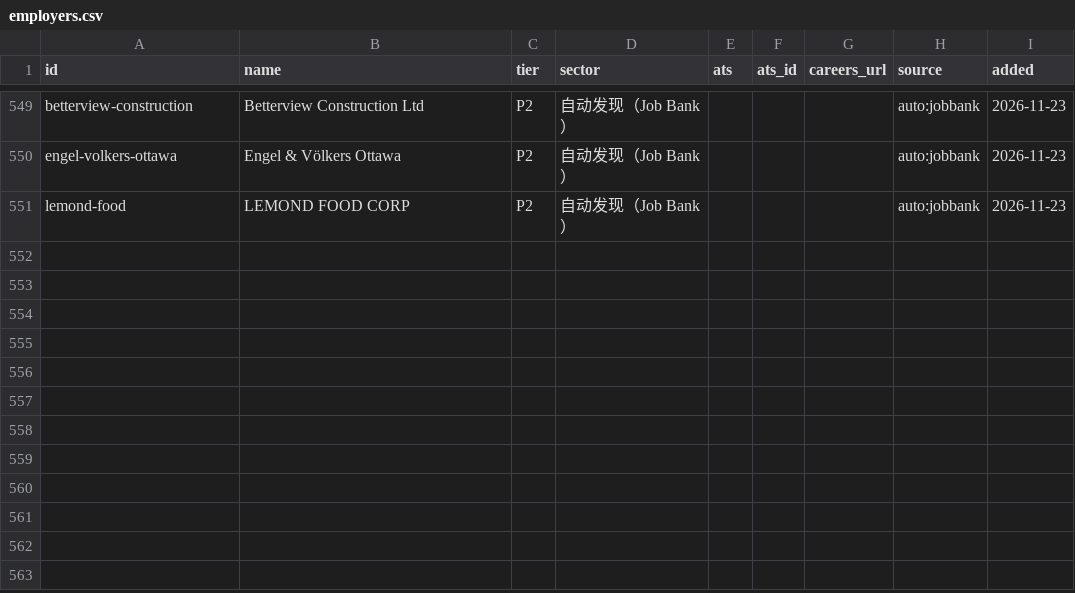
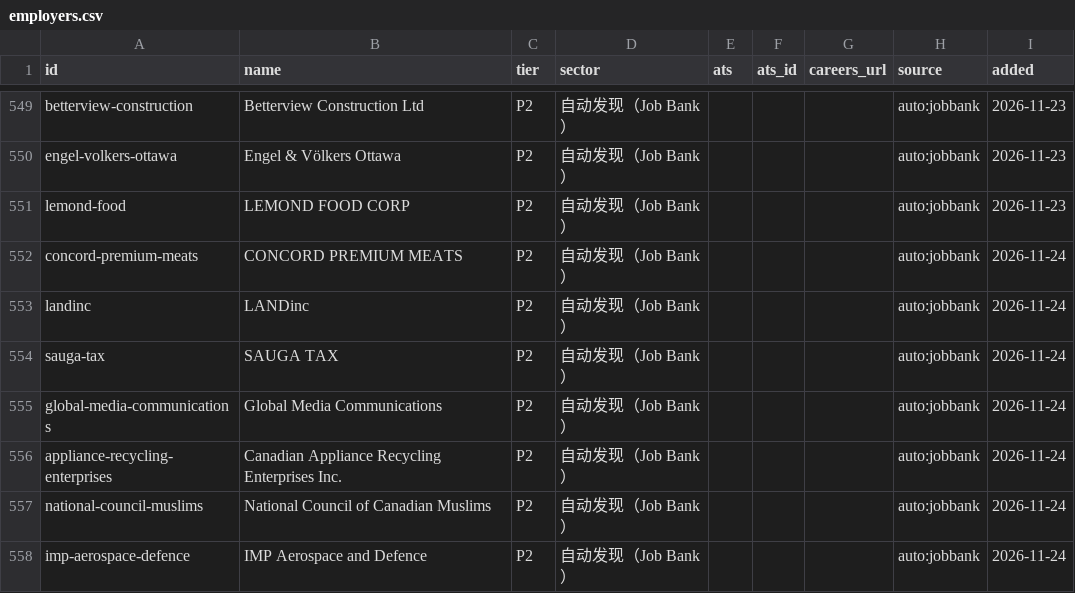
Before and after one commit to FrankFeng1014/claire-job-scanner, a CSV file: data/employers.csv, drawn as a sheet; only a part is shown, gaps mark what is left out; the diff names each change by its address in the sheet, - before the commit and + after, or states it on an @@ line.

```diff
--- a/data/employers.csv
+++ b/data/employers.csv
+row 552: concord-premium-meats | CONCORD PREMIUM MEATS | P2 | 自动发现（Job Bank） |  |  |  | auto:jobbank | 2026-11-24
+row 553: landinc | LANDinc | P2 | 自动发现（Job Bank） |  |  |  | auto:jobbank | 2026-11-24
+row 554: sauga-tax | SAUGA TAX | P2 | 自动发现（Job Bank） |  |  |  | auto:jobbank | 2026-11-24
+row 555: global-media-communications | Global Media Communications | P2 | 自动发现（Job Bank） |  |  |  | auto:jobbank | 2026-11-24
+row 556: appliance-recycling-enterprises | Canadian Appliance Recycling Enterprises Inc. | P2 | 自动发现（Job Bank） |  |  |  | auto:jobbank | 2026-11-24
+row 557: national-council-muslims | National Council of Canadian Muslims | P2 | 自动发现（Job Bank） |  |  |  | auto:jobbank | 2026-11-24
+row 558: imp-aerospace-defence | IMP Aerospace and Defence | P2 | 自动发现（Job Bank） |  |  |  | auto:jobbank | 2026-11-24
```
Also changed, not shown: data/status.csv, 5 other files.
